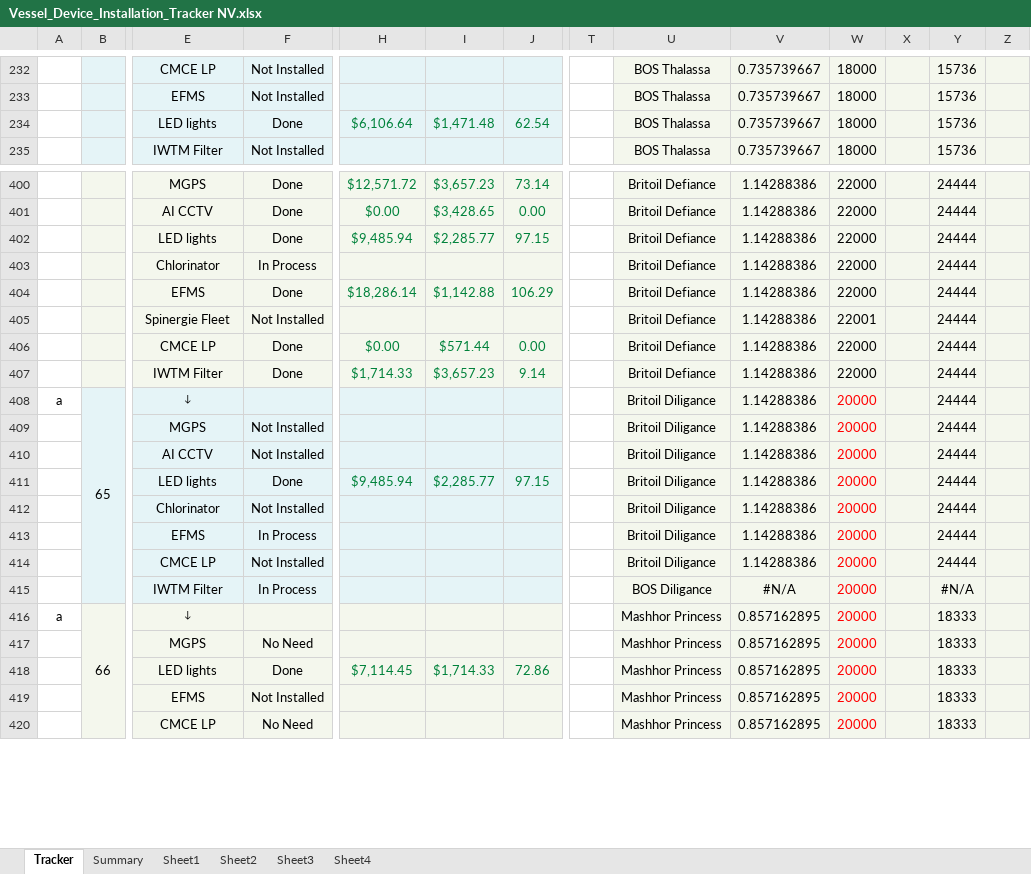
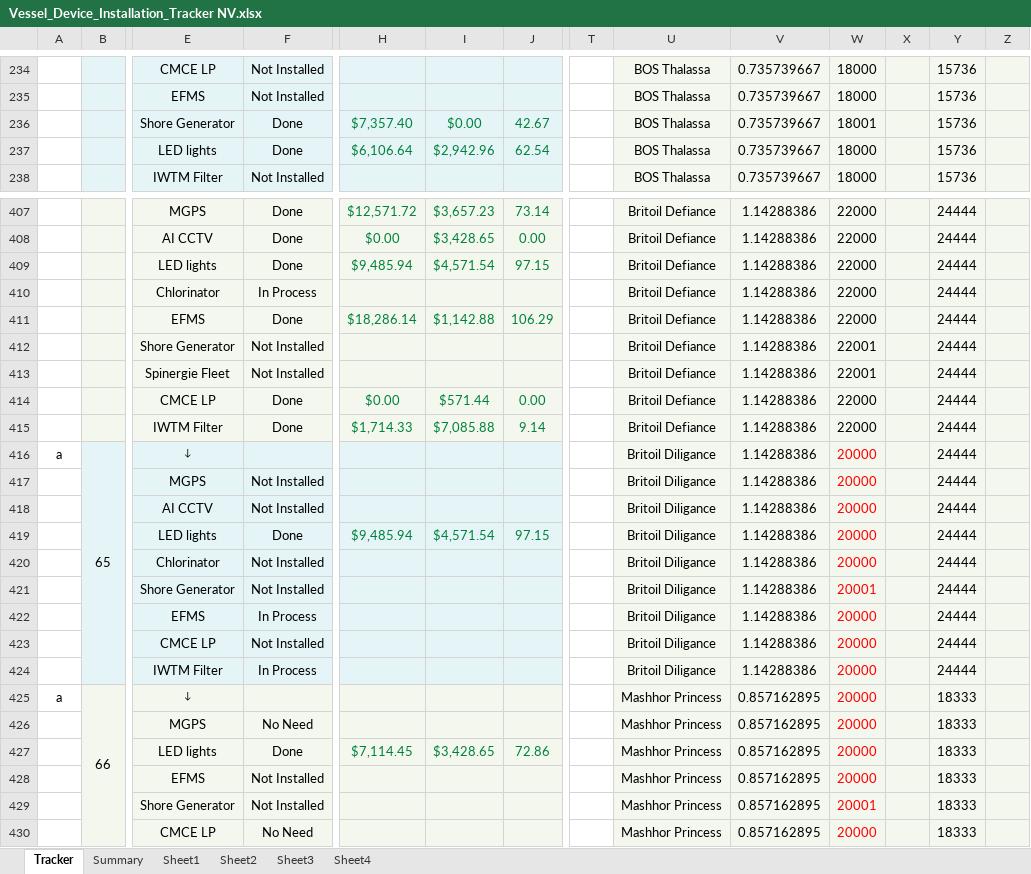
Before and after one commit to Axelfaurax1/SustainaBOS, an Excel workbook: Vessel_Device_Installation_Tracker NV.xlsx, sheet Tracker, drawn as a sheet; only a part is shown, gaps mark what is left out; values as stored, in another font and other column widths than the file's, no borders; charts and pictures and conditional formats not drawn; addresses are those after the commit; rows hold the shown columns only; the diff covers the shown part only; the diff names each change by its address in the sheet, - before the commit and + after, or states it on an @@ line.

```diff
--- a/Vessel_Device_Installation_Tracker NV.xlsx (sheet Tracker)
+++ b/Vessel_Device_Installation_Tracker NV.xlsx (sheet Tracker)
+row 236:  |  | Shore Generator | Done | $7,357.40 | $0.00 | 42.67 |  | BOS Thalassa | 0.735739667 | 18001 |  | 15736
-I237: $1,471.48
+I237: $2,942.96
-I409: $2,285.77
+I409: $4,571.54
+row 412:  |  | Shore Generator | Not Installed |  |  |  |  | Britoil Defiance | 1.14288386 | 22001 |  | 24444
-I415: $3,657.23
+I415: $7,085.88
-I419: $2,285.77
+I419: $4,571.54
+row 421:  |  | Shore Generator | Not Installed |  |  |  |  | Britoil Diligance | 1.14288386 | 20001 |  | 24444
-U424: BOS Diligance
+U424: Britoil Diligance
-V424: #N/A
+V424: 1.14288386
-Y424: #N/A
+Y424: 24444
-I427: $1,714.33
+I427: $3,428.65
+row 429:  |  | Shore Generator | Not Installed |  |  |  |  | Mashhor Princess | 0.857162895 | 20001 |  | 18333
```
Also changed, not shown: 7 added rows and 82 edited cells elsewhere in this sheet, sheet Summary, sheet Sheet2, sheet Sheet1, sheet Sheet4, sheet Sheet3, formulas that keep their value, charts or pictures, 1 other file.
